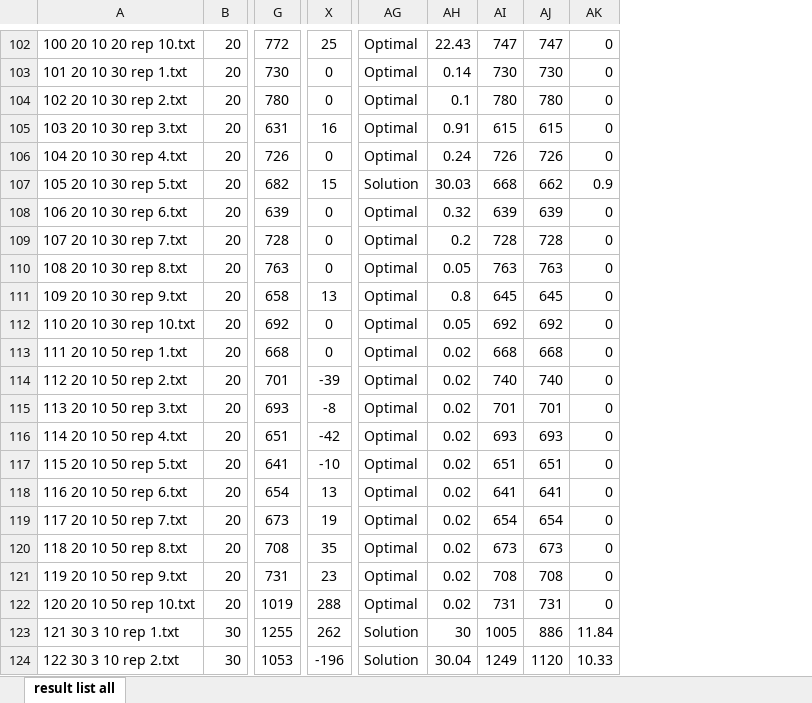
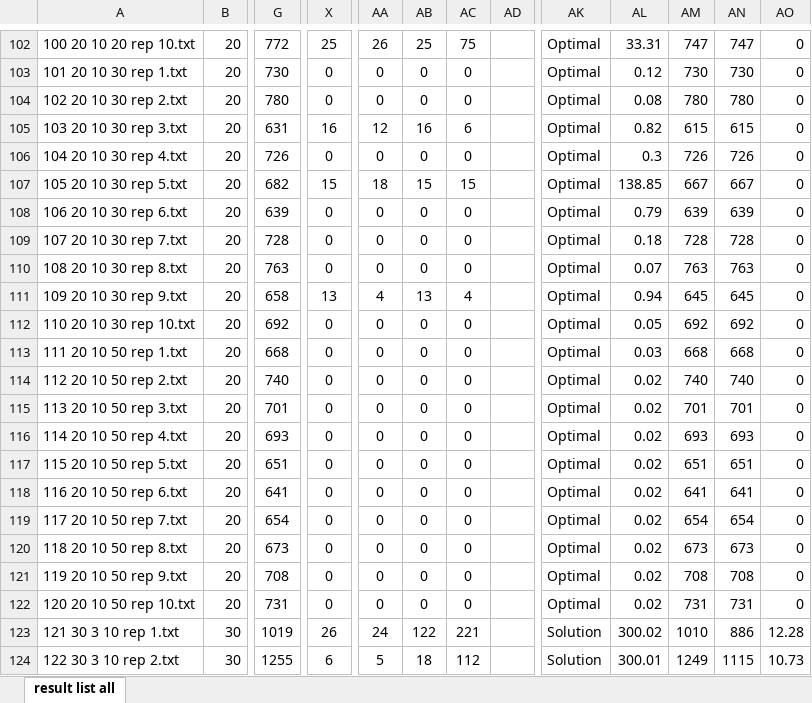
Before and after one commit to hsimonis/schedulingtraining, an Excel workbook: demonstrator/tbischeduling/reports/result list all.xlsx, sheet result list all, drawn as a sheet; only a part is shown, gaps mark what is left out; values as stored, in another font and other column widths than the file's, no borders; conditional formats not drawn; removed rows and columns are numbered as before the commit, all else as after; the diff covers the shown part only; the diff names each change by its address in the sheet, - before the commit and + after, or states it on an @@ line.

```diff
--- a/demonstrator/tbischeduling/reports/result list all.xlsx (sheet result list all)
+++ b/demonstrator/tbischeduling/reports/result list all.xlsx (sheet result list all)
+column AA, rows 102-124: 26 | 0 | 0 | 12 | 0 | 18 | 0 | 0 | 0 | 4 | 0 | 0 | 0 | 0 | 0 | 0 | 0 | 0 | 0 | 0 | 0 | 24 | 5
+column AB, rows 102-124: 25 | 0 | 0 | 16 | 0 | 15 | 0 | 0 | 0 | 13 | 0 | 0 | 0 | 0 | 0 | 0 | 0 | 0 | 0 | 0 | 0 | 122 | 18
+column AC, rows 102-124: 75 | 0 | 0 | 6 | 0 | 15 | 0 | 0 | 0 | 4 | 0 | 0 | 0 | 0 | 0 | 0 | 0 | 0 | 0 | 0 | 0 | 221 | 112
+column AD, empty
-column AH, rows 102-124: 22.43 | 0.14 | 0.1 | 0.91 | 0.24 | 30.03 | 0.32 | 0.2 | 0.05 | 0.8 | 0.05 | 0.02 | 0.02 | 0.02 | 0.02 | 0.02 | 0.02 | 0.02 | 0.02 | 0.02 | 0.02 | 30 | 30.04
+column AL, rows 102-124: 33.31 | 0.12 | 0.08 | 0.82 | 0.3 | 138.85 | 0.79 | 0.18 | 0.07 | 0.94 | 0.05 | 0.03 | 0.02 | 0.02 | 0.02 | 0.02 | 0.02 | 0.02 | 0.02 | 0.02 | 0.02 | 300.02 | 300.01
-AK107: Solution
+AK107: Optimal
-AM107: 668
+AM107: 667
-AN107: 662
+AN107: 667
-AO107: 0.9
+AO107: 0
-G114: 701
+G114: 740
-X114: -39
+X114: 0
-G115: 693
+G115: 701
-X115: -8
+X115: 0
-G116: 651
+G116: 693
-X116: -42
+X116: 0
-G117: 641
+G117: 651
-X117: -10
+X117: 0
-G118: 654
+G118: 641
-X118: 13
+X118: 0
-G119: 673
+G119: 654
-X119: 19
+X119: 0
-G120: 708
+G120: 673
-X120: 35
+X120: 0
-G121: 731
+G121: 708
-X121: 23
+X121: 0
-G122: 1019
+G122: 731
-X122: 288
+X122: 0
-G123: 1255
+G123: 1019
-X123: 262
+X123: 26
-AM123: 1005
+AM123: 1010
-AO123: 11.84
+AO123: 12.28
-G124: 1053
+G124: 1255
-X124: -196
+X124: 6
-AN124: 1120
+AN124: 1115
-AO124: 10.33
+AO124: 10.73
```
Also changed, not shown: 4 added rows, 1564 edited cells and cell formats elsewhere in this sheet, formulas that keep their value, 4 other files.
